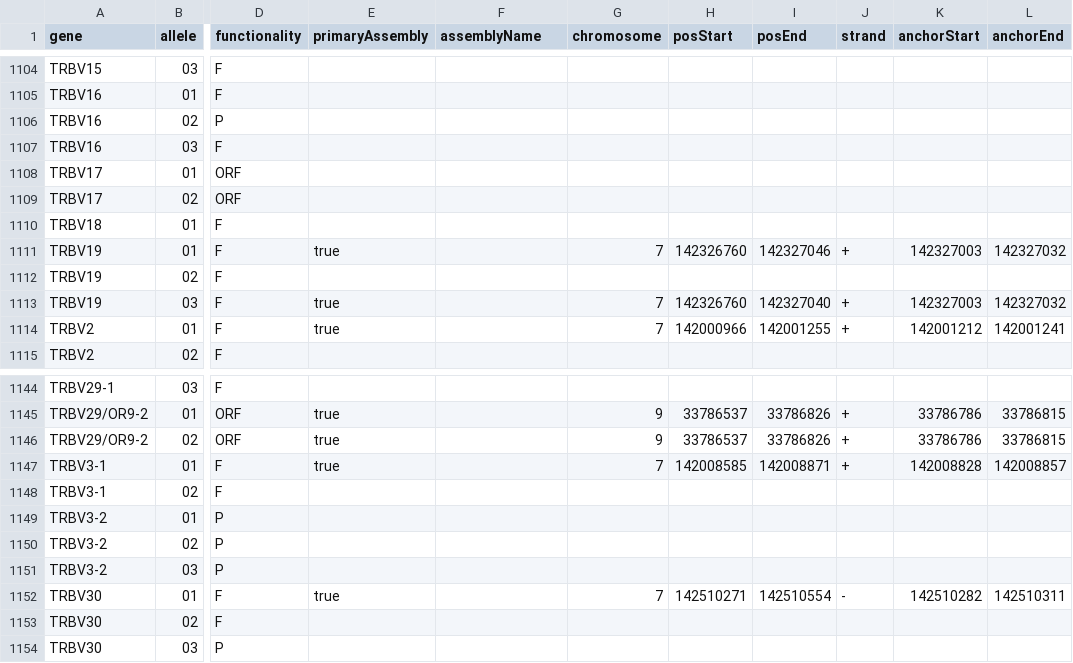
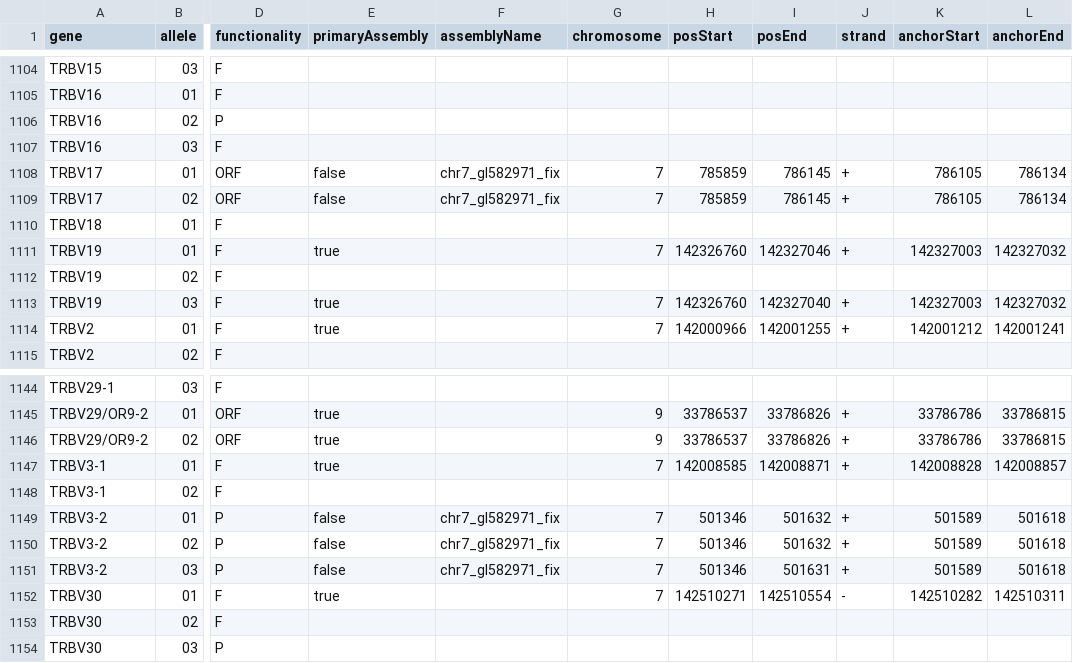
Before and after one commit to hartwigmedical/hmftools, a TSV file: hmf-common/src/main/resources/refgenome/igtcr_gene.37.tsv, drawn as a sheet; only a part is shown, gaps mark what is left out; the diff covers the shown part only; the diff names each change by its address in the sheet, - before the commit and + after, or states it on an @@ line.

```diff
--- a/hmf-common/src/main/resources/refgenome/igtcr_gene.37.tsv
+++ b/hmf-common/src/main/resources/refgenome/igtcr_gene.37.tsv
-E1108:E1109 (primaryAssembly): (empty)
+E1108:E1109 (primaryAssembly): false
-F1108:F1109 (assemblyName): (empty)
+F1108:F1109 (assemblyName): chr7_gl582971_fix
-G1108:G1109 (chromosome): (empty)
+G1108:G1109 (chromosome): 7
-H1108:H1109 (posStart): (empty)
+H1108:H1109 (posStart): 785859
-I1108:I1109 (posEnd): (empty)
+I1108:I1109 (posEnd): 786145
-J1108:J1109 (strand): (empty)
+J1108:J1109 (strand): +
-K1108:K1109 (anchorStart): (empty)
+K1108:K1109 (anchorStart): 786105
-L1108:L1109 (anchorEnd): (empty)
+L1108:L1109 (anchorEnd): 786134
-E1149:E1151 (primaryAssembly): (empty)
+E1149:E1151 (primaryAssembly): false
-F1149:F1151 (assemblyName): (empty)
+F1149:F1151 (assemblyName): chr7_gl582971_fix
-G1149:G1151 (chromosome): (empty)
+G1149:G1151 (chromosome): 7
-H1149:H1151 (posStart): (empty)
+H1149:H1151 (posStart): 501346
-I1149:I1150 (posEnd): (empty)
+I1149:I1150 (posEnd): 501632
-J1149:J1151 (strand): (empty)
+J1149:J1151 (strand): +
-K1149:K1151 (anchorStart): (empty)
+K1149:K1151 (anchorStart): 501589
-L1149:L1151 (anchorEnd): (empty)
+L1149:L1151 (anchorEnd): 501618
-I1151 (posEnd): (empty)
+I1151 (posEnd): 501631
```
Also changed, not shown: 64 edited cells elsewhere in this file, 10 other files.
